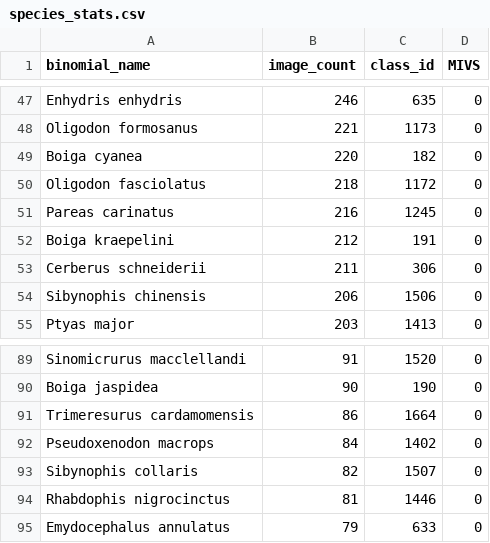
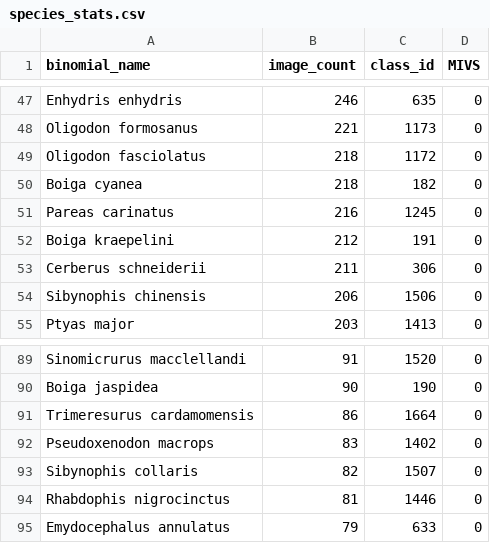
Before and after one commit to vng08/snakeguard-ai, a CSV file: data/processed/species_stats.csv, drawn as a sheet; only a part is shown, gaps mark what is left out.

```diff
--- a/data/processed/species_stats.csv
+++ b/data/processed/species_stats.csv
@@ -48,4 +48,4 @@ Enhydris enhydris,246,635,0
 Oligodon formosanus,221,1173,0
-Boiga cyanea,220,182,0
 Oligodon fasciolatus,218,1172,0
+Boiga cyanea,218,182,0
 Pareas carinatus,216,1245,0
@@ -91,3 +91,3 @@ Boiga jaspidea,90,190,0
 Trimeresurus cardamomensis,86,1664,0
-Pseudoxenodon macrops,84,1402,0
+Pseudoxenodon macrops,83,1402,0
 Sibynophis collaris,82,1507,0
```
Also changed, not shown: data/processed/classes.csv, data/processed/val.csv, 14 other files.
